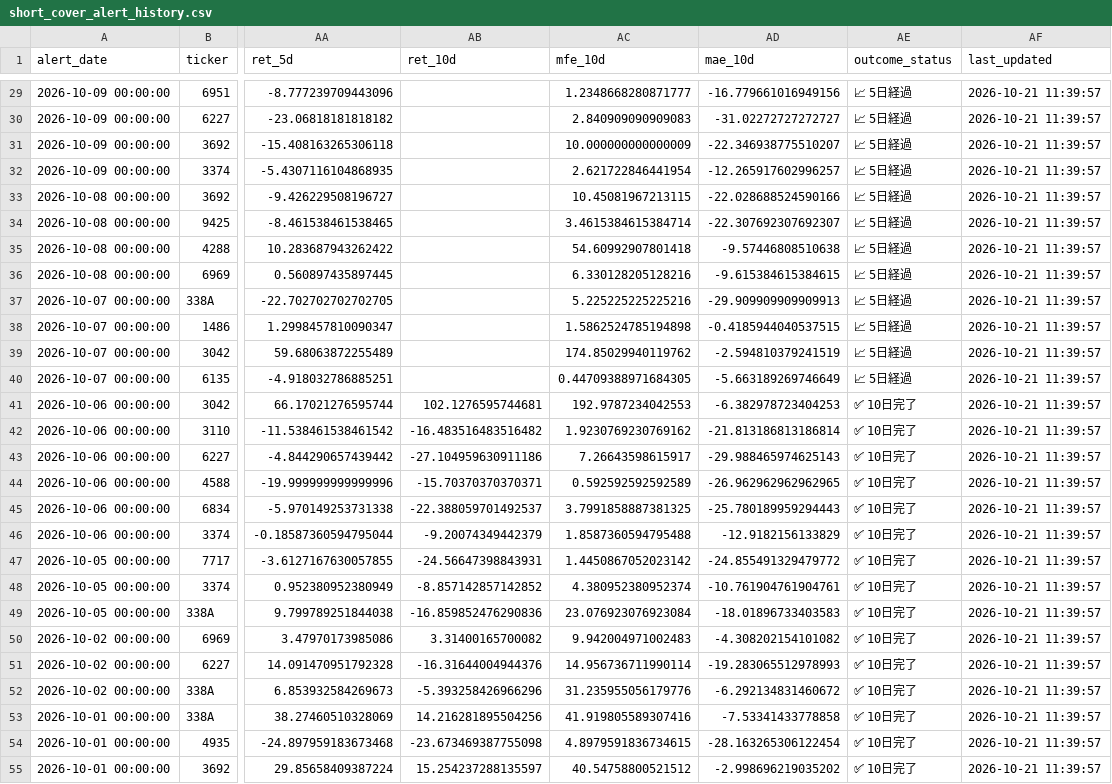
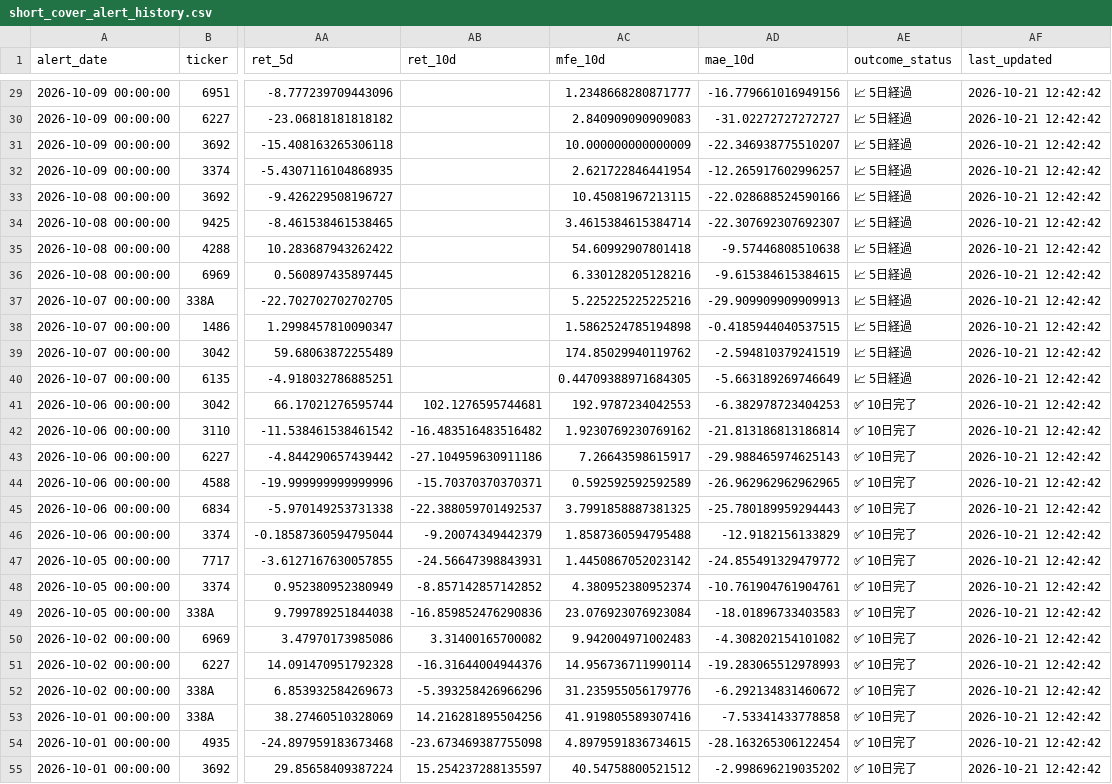
Before and after one commit to takasan-stock/stock-analyzer, a CSV file: data/short_cover_alert_history.csv, drawn as a sheet; only a part is shown, gaps mark what is left out; the diff covers the shown part only; the diff names each change by its address in the sheet, - before the commit and + after, or states it on an @@ line.

Commit message:
Update Short Cover alert history - 2026-10-21 12:42

```diff
--- a/data/short_cover_alert_history.csv
+++ b/data/short_cover_alert_history.csv
-AF29:AF55 (last_updated): 2026-10-21 11:39:57
+AF29:AF55 (last_updated): 2026-10-21 12:42:42
```
Also changed, not shown: 43 edited cells elsewhere in this file.
